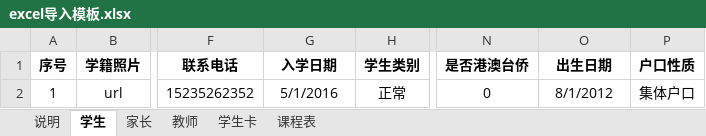
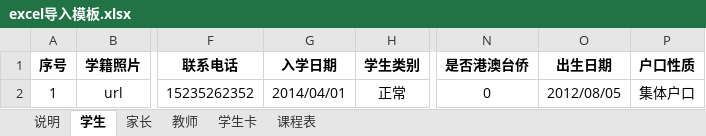
Before and after one commit to cnsuhao/ishome-taocode, an Excel workbook: biz/MC-MSC-Web/qxy接口定义文档2016-8-8/excel导入模板.xlsx, sheet 学生, drawn as a sheet; only a part is shown, gaps mark what is left out; values as stored, in another font and other column widths than the file's, no borders; the diff names each change by its address in the sheet, - before the commit and + after, or states it on an @@ line.

Commit message:
1. 学生导入模板，2个日期字段 改为文本类型

```diff
--- a/biz/MC-MSC-Web/qxy接口定义文档2016-8-8/excel导入模板.xlsx (sheet 学生)
+++ b/biz/MC-MSC-Web/qxy接口定义文档2016-8-8/excel导入模板.xlsx (sheet 学生)
-G2 (入学日期): 5/1/2016
+G2 (入学日期): 2014/04/01
-O2 (出生日期): 8/1/2012
+O2 (出生日期): 2012/08/05
```
